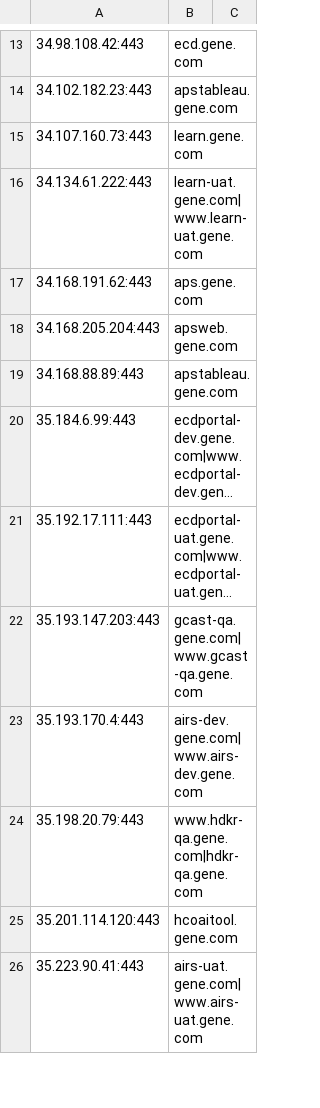
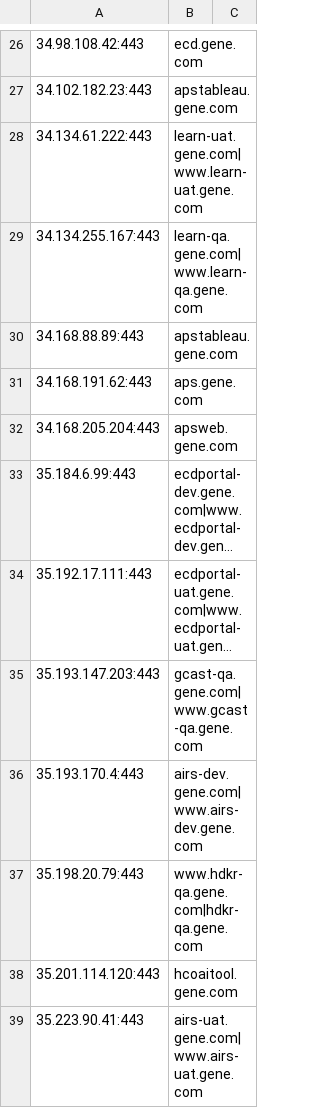
Before and after one commit to samueleng/cloud_data, a CSV file: outputs/kaeferjaeger/gene.com.csv, drawn as a sheet; only a part is shown, gaps mark what is left out; long unchanged cells end in …; removed rows and columns are numbered as before the commit, all else as after; the diff covers the shown part only; the diff names each change by its address in the sheet, - before the commit and + after, or states it on an @@ line.

```diff
--- a/outputs/kaeferjaeger/gene.com.csv
+++ b/outputs/kaeferjaeger/gene.com.csv
-row 15: 34.107.160.73:443 | learn.gene.com
+row 29: 34.134.255.167:443 | learn-qa.gene.com|www.learn-qa.gene.com
@@ row 19 moved to row 30: 34.168.88.89:443 @@
```
Also changed, not shown: 15 added rows, 2 removed rows, 1 moved row and 6 edited cells elsewhere in this file, outputs/kaeferjaeger/roche-diagnostics.cn.csv, outputs/kaeferjaeger/roche.com.csv.
